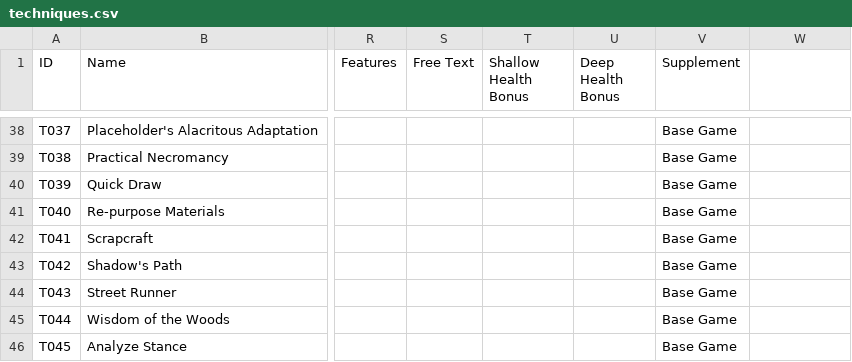
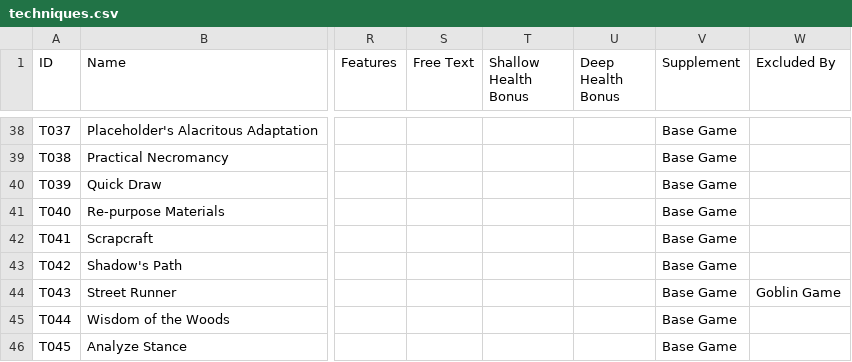
Before and after one commit to sessorach/flagonquest, a CSV file: scripts/techniques.csv, drawn as a sheet; only a part is shown, gaps mark what is left out; the diff covers the shown part only; the diff names each change by its address in the sheet, - before the commit and + after, or states it on an @@ line.

```diff
--- a/scripts/techniques.csv
+++ b/scripts/techniques.csv
-W1: (empty)
+W1: Excluded By
-W44 (Excluded By): (empty)
+W44 (Excluded By): Goblin Game
```
Also changed, not shown: 1 added row and 2 edited cells elsewhere in this file, 5 other files.
